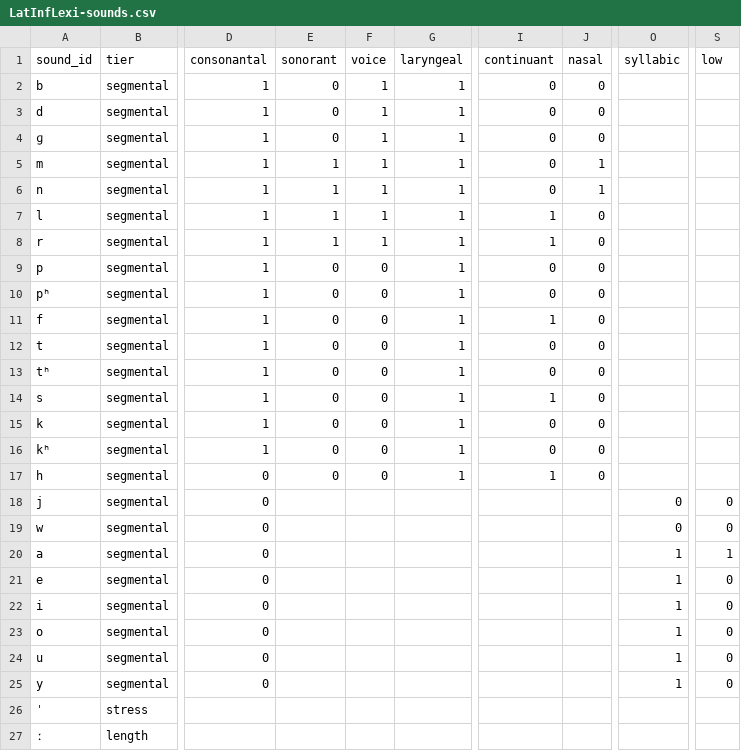
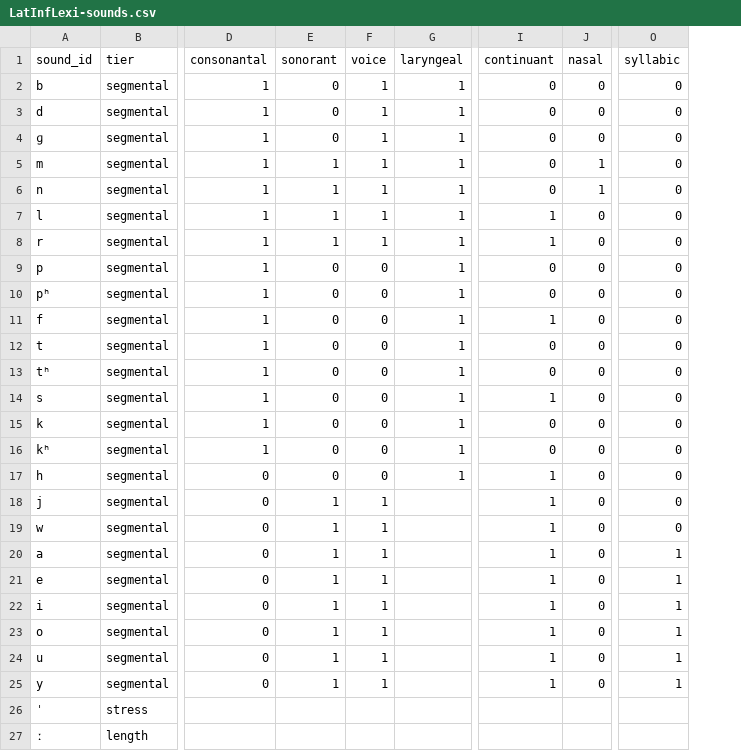
Before and after one commit to matteo-pellegrini/LatInfLexi, a CSV file: LatInfLexi-sounds.csv, drawn as a sheet; only a part is shown, gaps mark what is left out; the diff names each change by its address in the sheet, - before the commit and + after, or states it on an @@ line.

Commit message:
fixes to sounds file and metadata

```diff
--- a/LatInfLexi-sounds.csv
+++ b/LatInfLexi-sounds.csv
-column S (low), rows 18-25: 0 | 0 | 1 | 0 | 0 | 0 | 0 | 0
-O2:O17 (syllabic): (empty)
+O2:O17 (syllabic): 0
-E18:E25 (sonorant): (empty)
+E18:E25 (sonorant): 1
-F18:F25 (voice): (empty)
+F18:F25 (voice): 1
-I18:I25 (continuant): (empty)
+I18:I25 (continuant): 1
-J18:J25 (nasal): (empty)
+J18:J25 (nasal): 0
```
Also changed, not shown: 2 other files.
